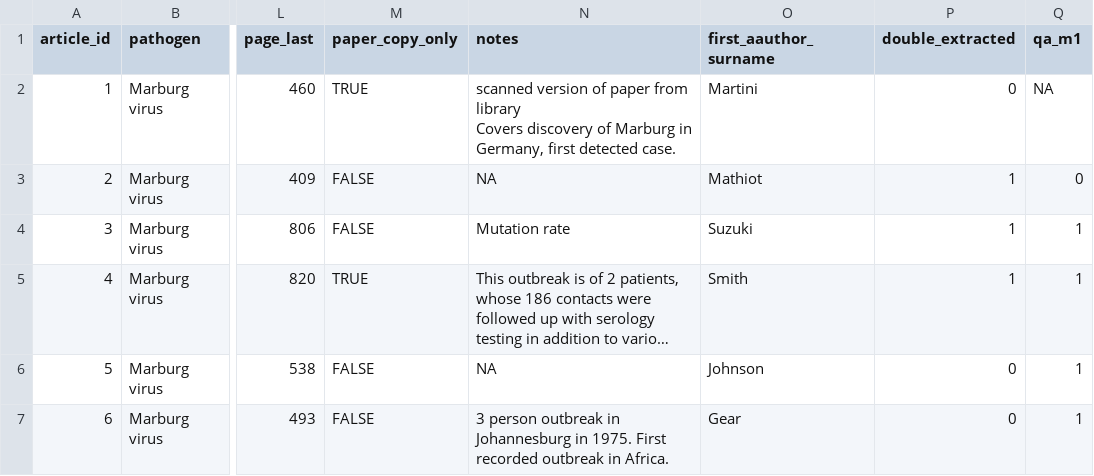
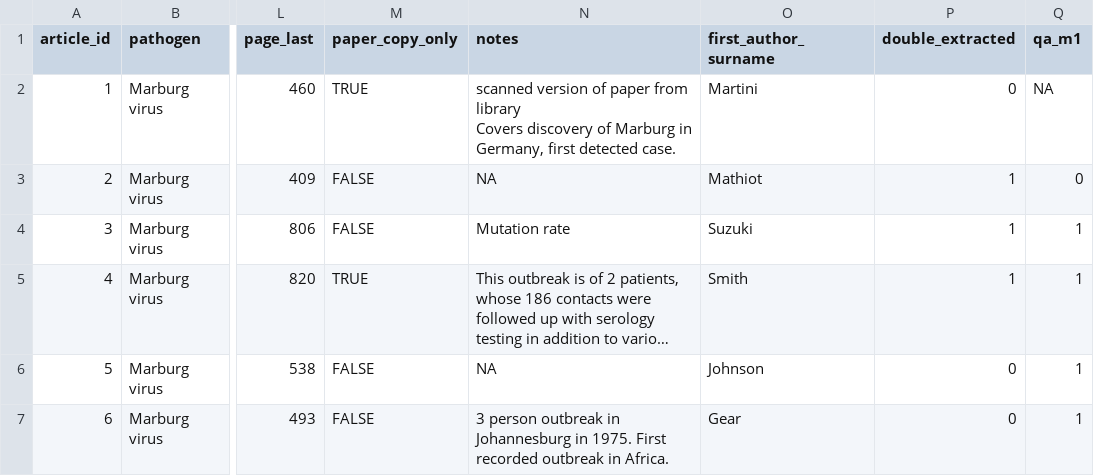
Before and after one commit to mrc-ide/epireview, a CSV file: data/marburg_article.csv, drawn as a sheet; only a part is shown, gaps mark what is left out; long unchanged cells end in …; the diff names each change by its address in the sheet, - before the commit and + after, or states it on an @@ line.

Commit message:
fix column name (correct spelling)

```diff
--- a/data/marburg_article.csv
+++ b/data/marburg_article.csv
-O1: first_aauthor_surname
+O1: first_author_surname
```
